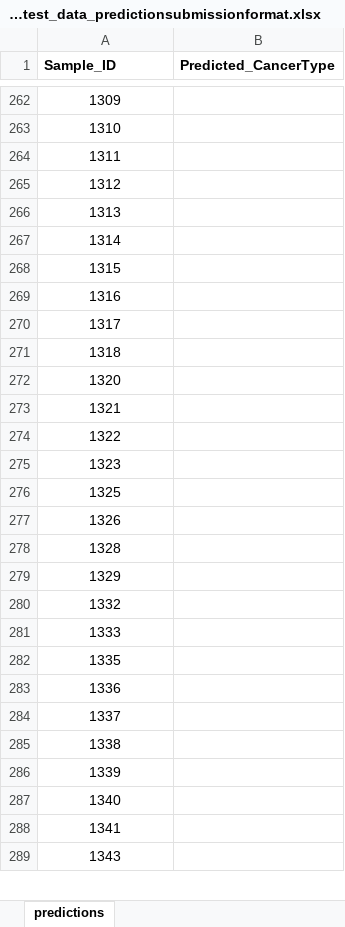
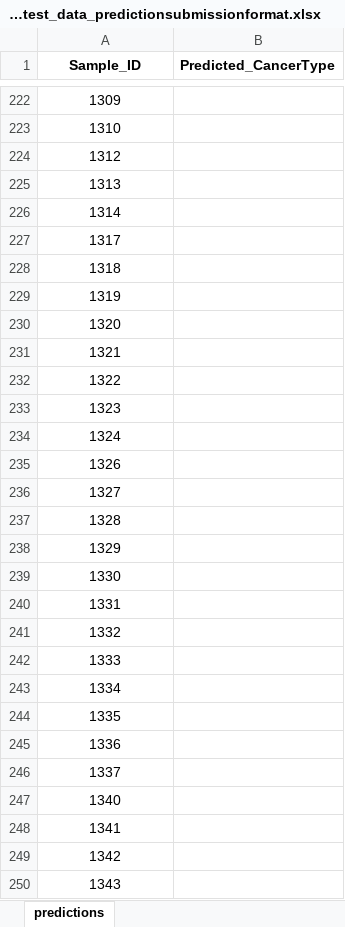
Before and after one commit to ICL-BMB-BiDS/BIDS11-AssignmentData, an Excel workbook: BIDS_assignment_test_data_predictionsubmissionformat.xlsx, sheet predictions, drawn as a sheet; only a part is shown, gaps mark what is left out; values as stored, in another font and other column widths than the file's, no borders; removed rows and columns are numbered as before the commit, all else as after; the diff covers the shown part only; the diff names each change by its address in the sheet, - before the commit and + after, or states it on an @@ line.

```diff
--- a/BIDS_assignment_test_data_predictionsubmissionformat.xlsx (sheet predictions)
+++ b/BIDS_assignment_test_data_predictionsubmissionformat.xlsx (sheet predictions)
-A1 alignment: left
+A1 alignment: center
-row 264: 1311
-row 268: 1315
-row 269: 1316
+row 229: 1319
-A234 (Sample_ID): 1325
+A234 (Sample_ID): 1324
+row 236: 1327
+row 239: 1330
+row 240: 1331
+row 243: 1334
-row 285: 1338
-row 286: 1339
+row 249: 1342
```
Also changed, not shown: 21 added rows, 64 removed rows and 18 edited cells elsewhere in this sheet, BIDS_assignment_variable_names.xlsx, 2 other files.
